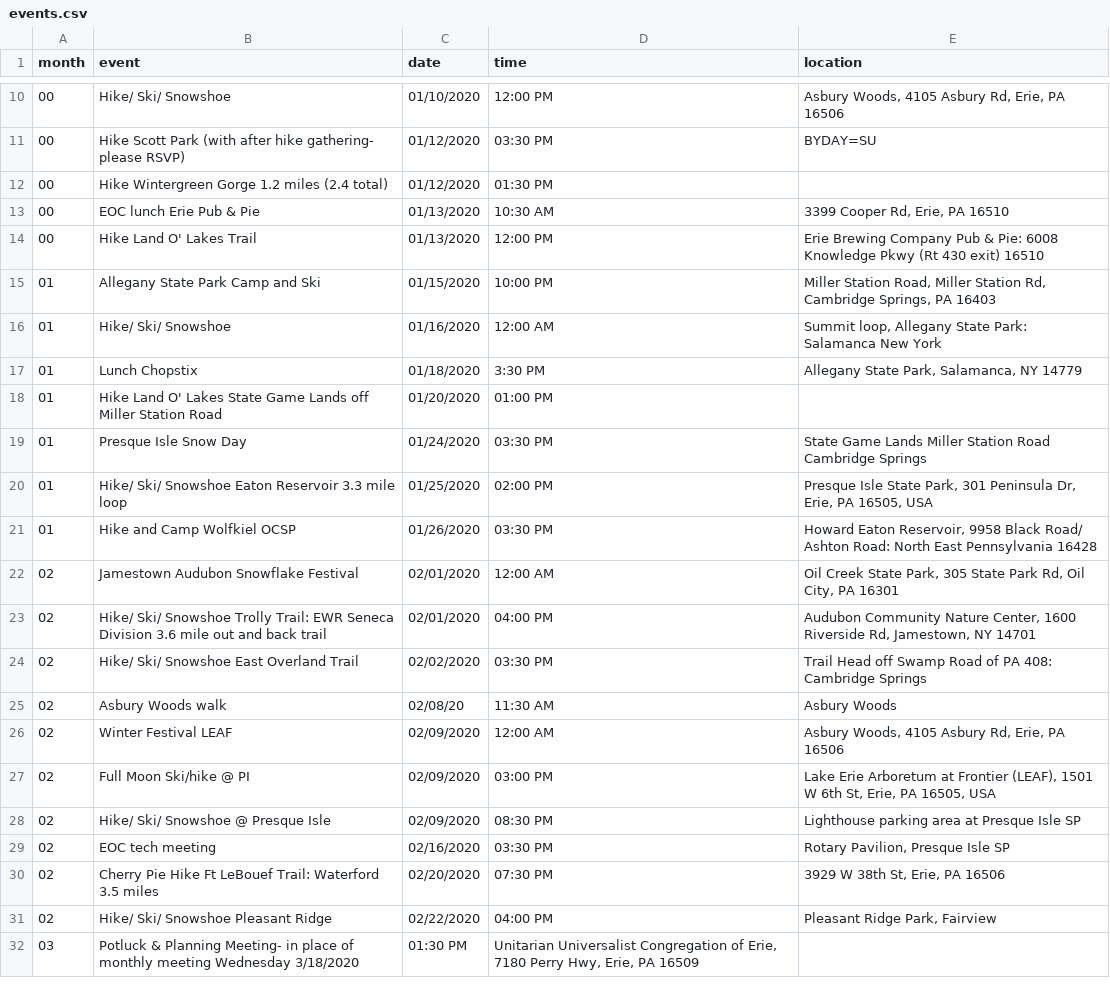
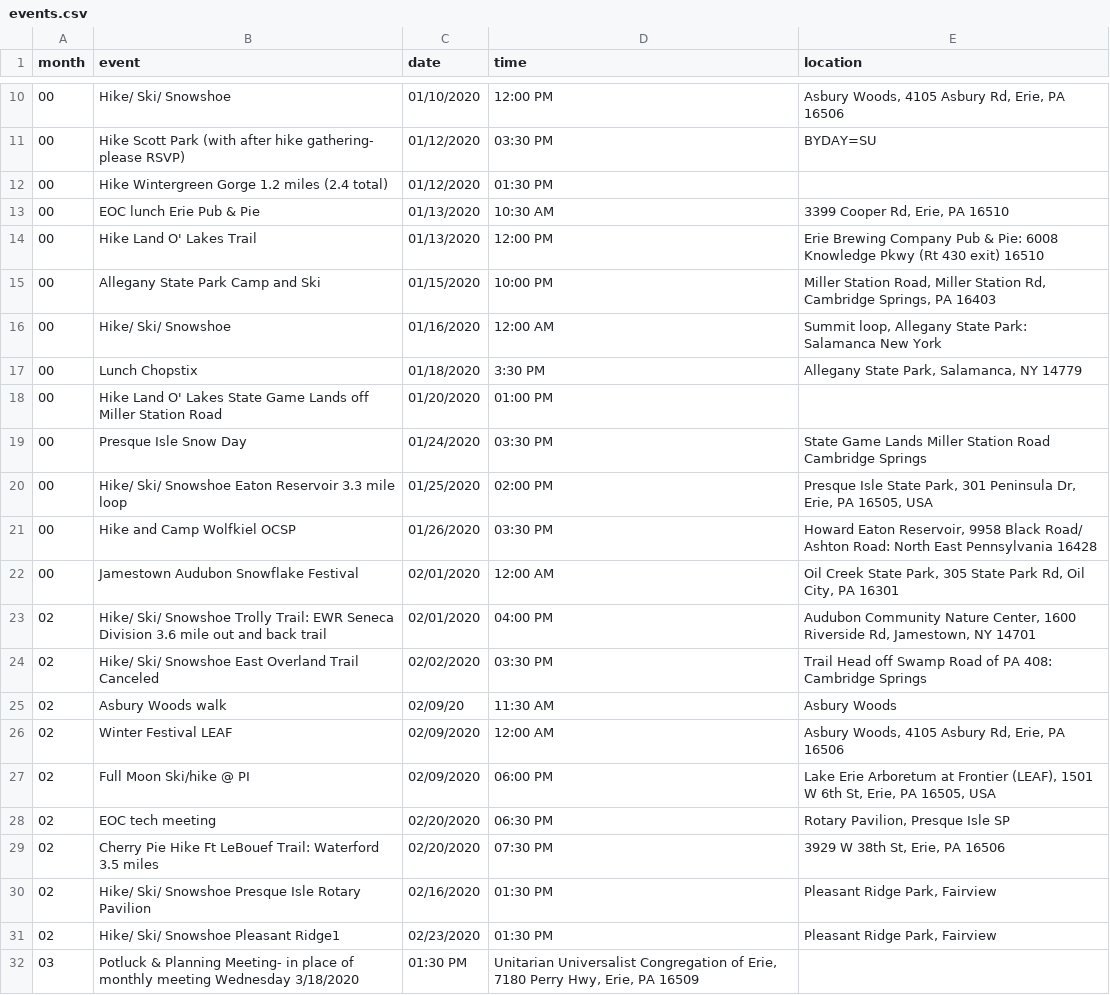
Before and after one commit to erieoutingclub/erieoutingclub.github.io, a CSV file: _data/events.csv, drawn as a sheet; only a part is shown, gaps mark what is left out.

```diff
--- a/_data/events.csv
+++ b/_data/events.csv
@@ -14,19 +14,19 @@ month,event,date,time,location
 00,Hike Land O' Lakes Trail,01/13/2020,12:00 PM,Erie Brewing Company Pub & Pie: 6008 Knowledge Pkwy (Rt 430 exit) 16510
-01,Allegany State Park Camp and Ski,01/15/2020,10:00 PM,"Miller Station Road, Miller Station Rd, Cambridge Springs, PA 16403"
-01,Hike/ Ski/ Snowshoe,"01/16/2020 ",12:00 AM,"Summit loop, Allegany State Park: Salamanca New York"
-01,Lunch Chopstix,01/18/2020," 3:30 PM","Allegany State Park, Salamanca, NY 14779"
-01,Hike Land O' Lakes State Game Lands off Miller Station Road,01/20/2020,01:00 PM,
-01,Presque Isle Snow Day,01/24/2020,03:30 PM,State Game Lands Miller Station Road Cambridge Springs
-01,Hike/ Ski/ Snowshoe Eaton Reservoir   3.3 mile loop,01/25/2020,02:00 PM,"Presque Isle State Park, 301 Peninsula Dr, Erie, PA 16505, USA"
-01,Hike and Camp Wolfkiel OCSP,01/26/2020,03:30 PM,"Howard Eaton Reservoir, 9958 Black Road/ Ashton Road: North East  Pennsylvania 16428"
-02,Jamestown Audubon Snowflake Festival,02/01/2020,12:00 AM,"Oil Creek State Park, 305 State Park Rd, Oil City, PA 16301"
+00,Allegany State Park Camp and Ski,01/15/2020,10:00 PM,"Miller Station Road, Miller Station Rd, Cambridge Springs, PA 16403"
+00,Hike/ Ski/ Snowshoe,"01/16/2020 ",12:00 AM,"Summit loop, Allegany State Park: Salamanca New York"
+00,Lunch Chopstix,01/18/2020," 3:30 PM","Allegany State Park, Salamanca, NY 14779"
+00,Hike Land O' Lakes State Game Lands off Miller Station Road,01/20/2020,01:00 PM,
+00,Presque Isle Snow Day,01/24/2020,03:30 PM,State Game Lands Miller Station Road Cambridge Springs
+00,Hike/ Ski/ Snowshoe Eaton Reservoir   3.3 mile loop,01/25/2020,02:00 PM,"Presque Isle State Park, 301 Peninsula Dr, Erie, PA 16505, USA"
+00,Hike and Camp Wolfkiel OCSP,01/26/2020,03:30 PM,"Howard Eaton Reservoir, 9958 Black Road/ Ashton Road: North East  Pennsylvania 16428"
+00,Jamestown Audubon Snowflake Festival,02/01/2020,12:00 AM,"Oil Creek State Park, 305 State Park Rd, Oil City, PA 16301"
 02,Hike/ Ski/ Snowshoe Trolly Trail: EWR Seneca Division   3.6 mile out and back trail,02/01/2020,04:00 PM,"Audubon Community Nature Center, 1600 Riverside Rd, Jamestown, NY 14701"
-02,Hike/ Ski/ Snowshoe East Overland Trail,02/02/2020,03:30 PM,Trail Head off Swamp Road of PA 408: Cambridge Springs
-02,Asbury Woods walk,02/08/20,11:30 AM,Asbury Woods
+02,Hike/ Ski/ Snowshoe East Overland Trail Canceled,02/02/2020,03:30 PM,Trail Head off Swamp Road of PA 408: Cambridge Springs
+02,Asbury Woods walk,02/09/20,11:30 AM,Asbury Woods
 02,Winter Festival LEAF,02/09/2020,12:00 AM,"Asbury Woods, 4105 Asbury Rd, Erie, PA 16506"
-02,Full Moon Ski/hike @ PI,02/09/2020,03:00 PM,"Lake Erie Arboretum at Frontier (LEAF), 1501 W 6th St, Erie, PA 16505, USA"
-02,Hike/ Ski/ Snowshoe @ Presque Isle,02/09/2020,08:30 PM,Lighthouse parking area at Presque Isle SP
-02,EOC tech meeting,"02/16/2020 ",03:30 PM,"Rotary Pavilion, Presque Isle SP"
+02,Full Moon Ski/hike @ PI,02/09/2020,06:00 PM,"Lake Erie Arboretum at Frontier (LEAF), 1501 W 6th St, Erie, PA 16505, USA"
+02,EOC tech meeting,"02/20/2020 ",06:30 PM,"Rotary Pavilion, Presque Isle SP"
 02,Cherry Pie Hike Ft LeBouef Trail: Waterford 3.5 miles,02/20/2020,07:30 PM,"3929 W 38th St, Erie, PA 16506"
-02,Hike/ Ski/ Snowshoe Pleasant Ridge,02/22/2020,04:00 PM,"Pleasant Ridge Park, Fairview"
+02,Hike/ Ski/ Snowshoe Presque Isle Rotary Pavilion,02/16/2020,01:30 PM,"Pleasant Ridge Park, Fairview"
+02,Hike/ Ski/ Snowshoe Pleasant Ridge1,02/23/2020,01:30 PM,"Pleasant Ridge Park, Fairview"
 03,Potluck & Planning Meeting- in place of monthly meeting Wednesday 3/18/2020,01:30 PM,"Unitarian Universalist Congregation of Erie, 7180 Perry Hwy, Erie, PA 16509"
```
Also changed, not shown: 9 other files.
